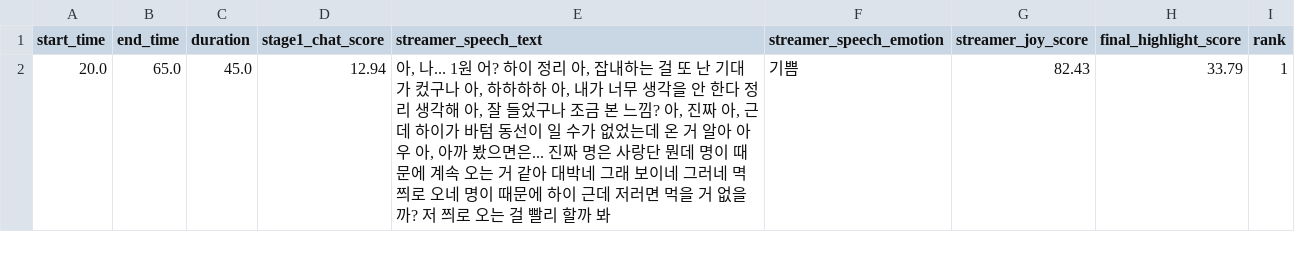
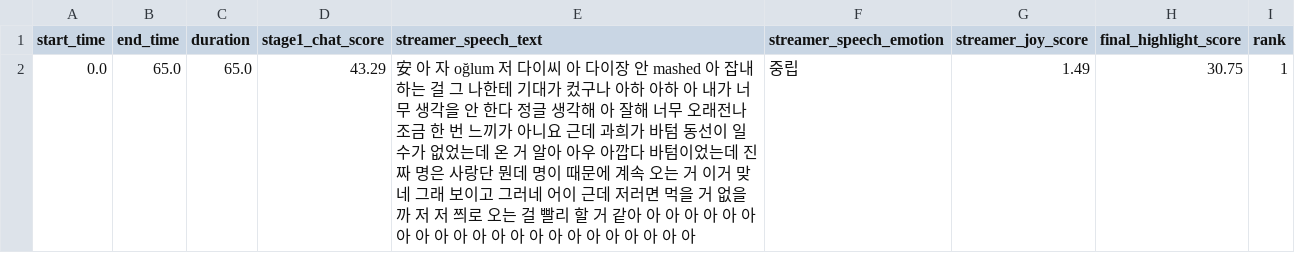
Before and after one commit to ChatHighlightWBB/Capstone_WBB, a CSV file: final_highlight_candidates.csv, drawn as a sheet; removed rows and columns are numbered as before the commit, all else as after; the diff names each change by its address in the sheet, - before the commit and + after, or states it on an @@ line.

```diff
--- a/final_highlight_candidates.csv
+++ b/final_highlight_candidates.csv
-row 2: 20.0 | 65.0 | 45.0 | 12.94 | 아, 나... 1원 어? 하이 정리 아, 잡내하는 걸 또 난 기대가 컸구나 아, 하하하하 아, 내가 너무 생각을 안 한다 정리 생각해 아, 잘 들었구나 조금 본 느낌? 아, 진짜 아, 근데 하이가 바텀 동선이 일 수가 없었는데 온 거 알아 아우 아, 아까 봤으면은... 진짜 명은 사랑단 뭔데 명이 때문에 계속 오는 거 같아 대박네 그래 보이네 그러네 멱쯰로 오네 명이 때문에 하이 근데 저러면 먹을 거 없을까? 저 쯰로 오는 걸 빨리 할까 봐 | 기쁨 | 82.43 | 33.79 | 1
+row 2: 0.0 | 65.0 | 65.0 | 43.29 | 安 아 자 oğlum 저 다이씨 아 다이장 안 mashed 아 잡내하는 걸 그 나한테 기대가 컸구나 아하 아하 아 내가 너무 생각을 안 한다 정글 생각해 아 잘해 너무 오래전나 조금 한 번 느끼가 아니요 근데 과희가 바텀 동선이 일 수가 없었는데 온 거 알아 아우 아깝다 바텀이었는데 진짜 명은 사랑단 뭔데 명이 때문에 계속 오는 거 이거 맞네 그래 보이고 그러네 어이 근데 저러면 먹을 거 없을까 저 저 쯰로 오는 걸 빨리 할 거 같아 아 아 아 아 아 아 아 아 아 아 아 아 아 아 아 아 아 아 아 아 아 아 | 중립 | 1.49 | 30.75 | 1
```
Also changed, not shown: video_emotion_timeseries.csv, 3 other files.
